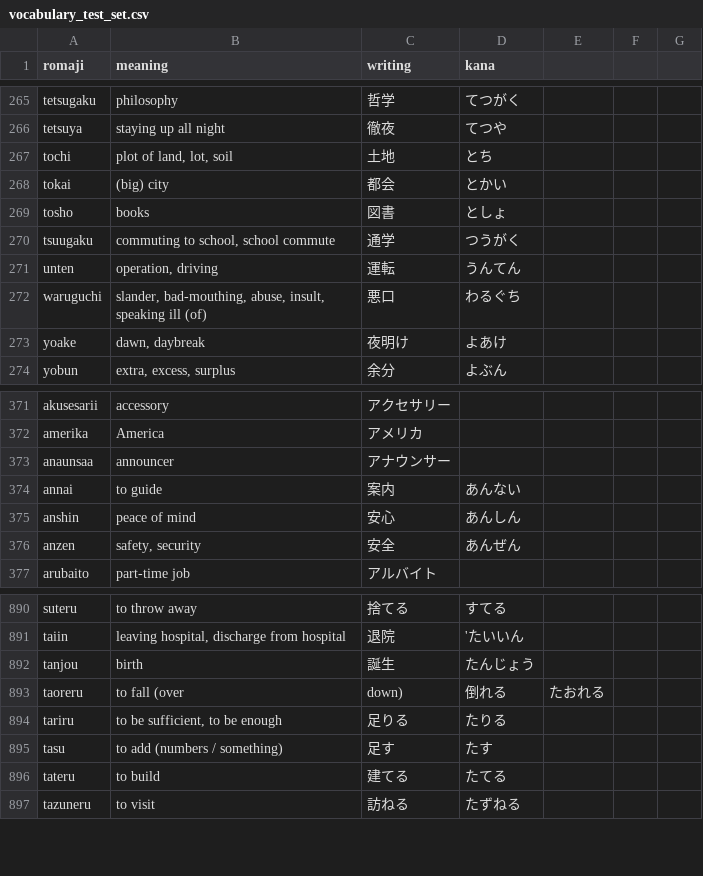
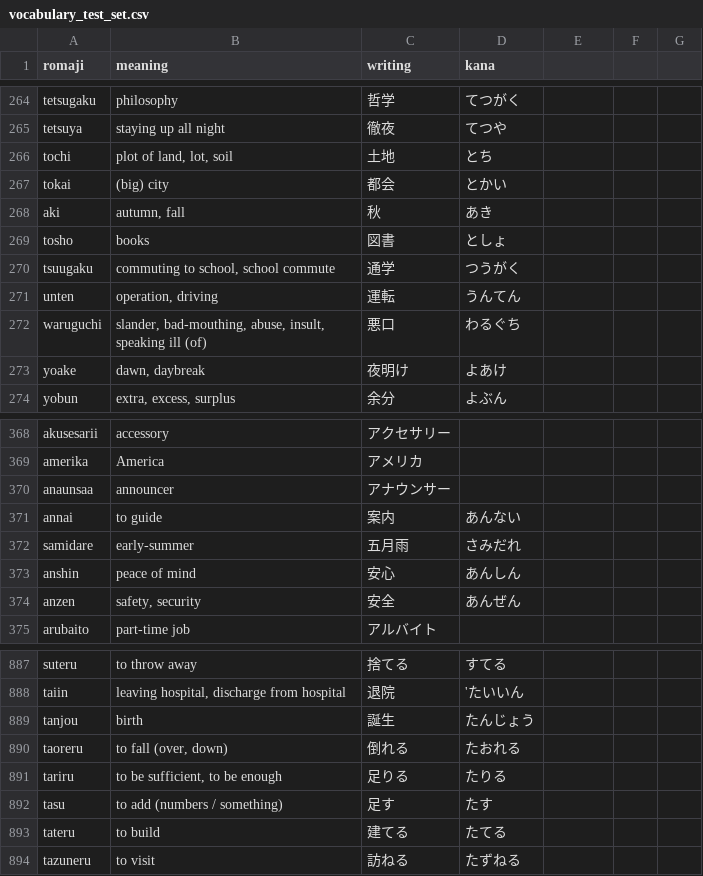
Before and after one commit to nougat-the-cat/kanjinotes, a CSV file: public/vocabulary_test_set.csv, drawn as a sheet; only a part is shown, gaps mark what is left out; the diff covers the shown part only.

```diff
--- a/public/vocabulary_test_set.csv
+++ b/public/vocabulary_test_set.csv
@@ -268,2 +267,3 @@ tochi;plot of land, lot, soil; 土地;とち
 tokai;(big) city; 都会;とかい
+aki;autumn, fall;秋;あき
 tosho;books; 図書;としょ
@@ -374,2 +371,3 @@ anaunsaa;announcer; アナウンサー;
 annai;to guide; 案内 ;あんない
+samidare;early-summer;五月雨;さみだれ
 anshin;peace of mind; 安心;あんしん
@@ -892,3 +889,3 @@ taiin;leaving hospital, discharge from hospital; 退院;'たいいん
 tanjou;birth; 誕生 ;たんじょう
-taoreru; to fall (over; down); 倒れる ;たおれる
+taoreru; to fall (over, down); 倒れる ;たおれる
 tariru;to be sufficient, to be enough; 足りる;たりる
```
Also changed, not shown: 5 added rows, 10 removed rows and 4 edited cells elsewhere in this file, 2 other files.
